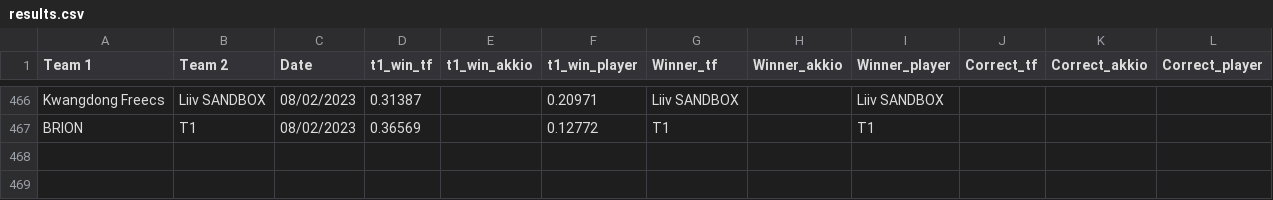
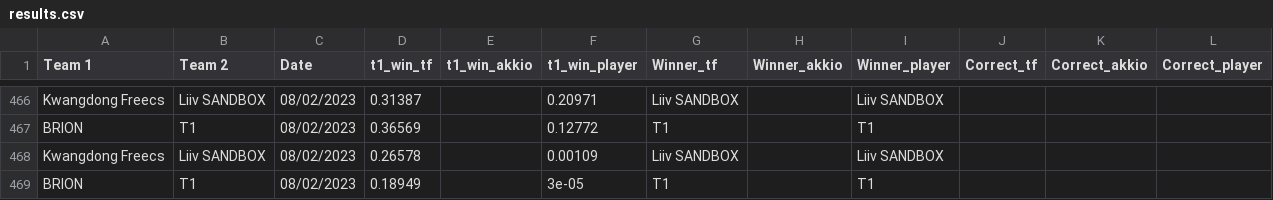
Before and after one commit to a-huk/lol_esports-predictions, a CSV file: results.csv, drawn as a sheet; only a part is shown, gaps mark what is left out.

Commit message:
Update predictions

```diff
--- a/results.csv
+++ b/results.csv
@@ -467 +467,3 @@ Kwangdong Freecs,Liiv SANDBOX,08/02/2023,0.31387,,0.20971,Liiv SANDBOX,,Liiv SAN
 BRION,T1,08/02/2023,0.36569,,0.12772,T1,,T1,,,
+Kwangdong Freecs,Liiv SANDBOX,08/02/2023,0.26578,,0.00109,Liiv SANDBOX,,Liiv SANDBOX,,,
+BRION,T1,08/02/2023,0.18949,,3e-05,T1,,T1,,,
```
